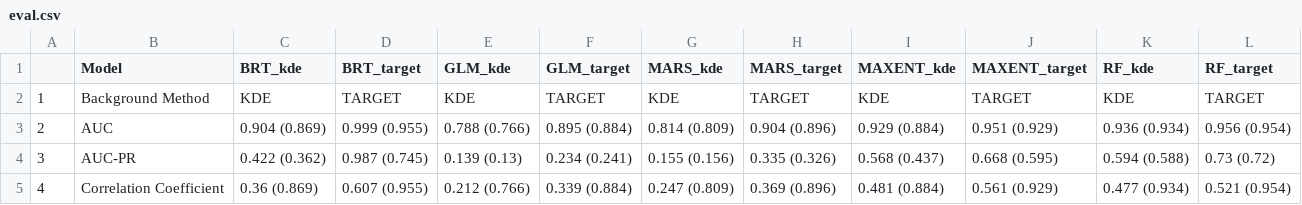
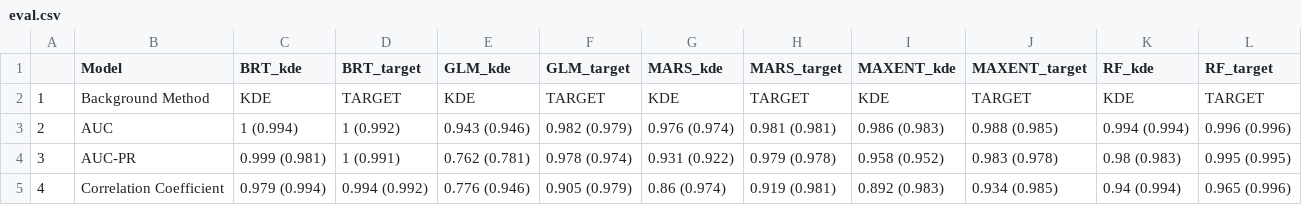
Before and after one commit to pederengelstad/inhabit_sandbox, a CSV file: species/ventenata/eval.csv, drawn as a sheet; only a part is shown; the diff covers the shown part only.

```diff
--- a/species/ventenata/eval.csv
+++ b/species/ventenata/eval.csv
@@ -2,4 +2,4 @@
 "1","Background Method","KDE","TARGET","KDE","TARGET","KDE","TARGET","KDE","TARGET","KDE","TARGET"
-"2","AUC","0.904 (0.869)","0.999 (0.955)","0.788 (0.766)","0.895 (0.884)","0.814 (0.809)","0.904 (0.896)","0.929 (0.884)","0.951 (0.929)","0.936 (0.934)","0.956 (0.954)"
-"3","AUC-PR","0.422 (0.362)","0.987 (0.745)","0.139 (0.13)","0.234 (0.241)","0.155 (0.156)","0.335 (0.326)","0.568 (0.437)","0.668 (0.595)","0.594 (0.588)","0.73 (0.72)"
-"4","Correlation Coefficient","0.36 (0.869)","0.607 (0.955)","0.212 (0.766)","0.339 (0.884)","0.247 (0.809)","0.369 (0.896)","0.481 (0.884)","0.561 (0.929)","0.477 (0.934)","0.521 (0.954)"
+"2","AUC","1 (0.994)","1 (0.992)","0.943 (0.946)","0.982 (0.979)","0.976 (0.974)","0.981 (0.981)","0.986 (0.983)","0.988 (0.985)","0.994 (0.994)","0.996 (0.996)"
+"3","AUC-PR","0.999 (0.981)","1 (0.991)","0.762 (0.781)","0.978 (0.974)","0.931 (0.922)","0.979 (0.978)","0.958 (0.952)","0.983 (0.978)","0.98 (0.983)","0.995 (0.995)"
+"4","Correlation Coefficient","0.979 (0.994)","0.994 (0.992)","0.776 (0.946)","0.905 (0.979)","0.86 (0.974)","0.919 (0.981)","0.892 (0.983)","0.934 (0.985)","0.94 (0.994)","0.965 (0.996)"
```
Also changed, not shown: 78 edited cells elsewhere in this file, 21 other files.
